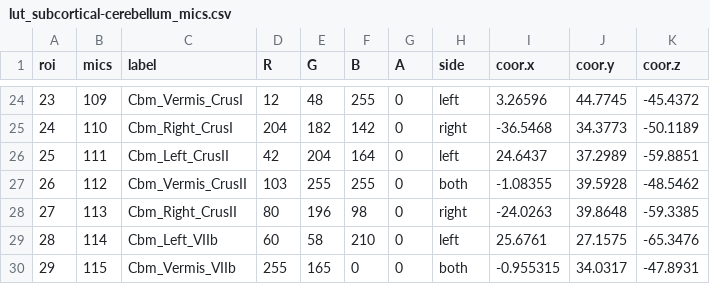
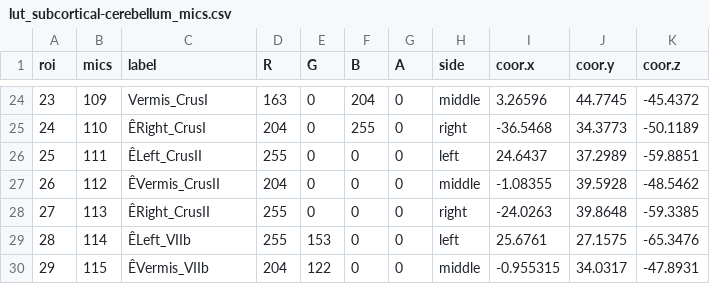
Before and after one commit to MICA-MNI/micapipe, a CSV file: parcellations/lut/lut_subcortical-cerebellum_mics.csv, drawn as a sheet; only a part is shown, gaps mark what is left out; the diff covers the shown part only; the diff names each change by its address in the sheet, - before the commit and + after, or states it on an @@ line.

```diff
--- a/parcellations/lut/lut_subcortical-cerebellum_mics.csv
+++ b/parcellations/lut/lut_subcortical-cerebellum_mics.csv
-C24 (label): Cbm_Vermis_CrusI
+C24 (label): Vermis_CrusI
-D24 (R): 12
+D24 (R): 163
-E24 (G): 48
+E24 (G): 0
-F24 (B): 255
+F24 (B): 204
-H24 (side): left
+H24 (side): middle
-C25 (label): Cbm_Right_CrusI
+C25 (label): ÊRight_CrusI
-E25 (G): 182
+E25 (G): 0
-F25 (B): 142
+F25 (B): 255
-C26 (label): Cbm_Left_CrusII
+C26 (label): ÊLeft_CrusII
-D26 (R): 42
+D26 (R): 255
-E26 (G): 204
+E26 (G): 0
-F26 (B): 164
+F26 (B): 0
-C27 (label): Cbm_Vermis_CrusII
+C27 (label): ÊVermis_CrusII
-D27 (R): 103
+D27 (R): 204
-E27 (G): 255
+E27 (G): 0
-F27 (B): 255
+F27 (B): 0
-H27 (side): both
+H27 (side): middle
-C28 (label): Cbm_Right_CrusII
+C28 (label): ÊRight_CrusII
-D28 (R): 80
+D28 (R): 255
-E28 (G): 196
+E28 (G): 0
-F28 (B): 98
+F28 (B): 0
-C29 (label): Cbm_Left_VIIb
+C29 (label): ÊLeft_VIIb
-D29 (R): 60
+D29 (R): 255
-E29 (G): 58
+E29 (G): 153
-F29 (B): 210
+F29 (B): 0
-C30 (label): Cbm_Vermis_VIIb
+C30 (label): ÊVermis_VIIb
-D30 (R): 255
+D30 (R): 204
-E30 (G): 165
+E30 (G): 122
-H30 (side): both
+H30 (side): middle
```
Also changed, not shown: 6 added rows and 86 edited cells elsewhere in this file.
